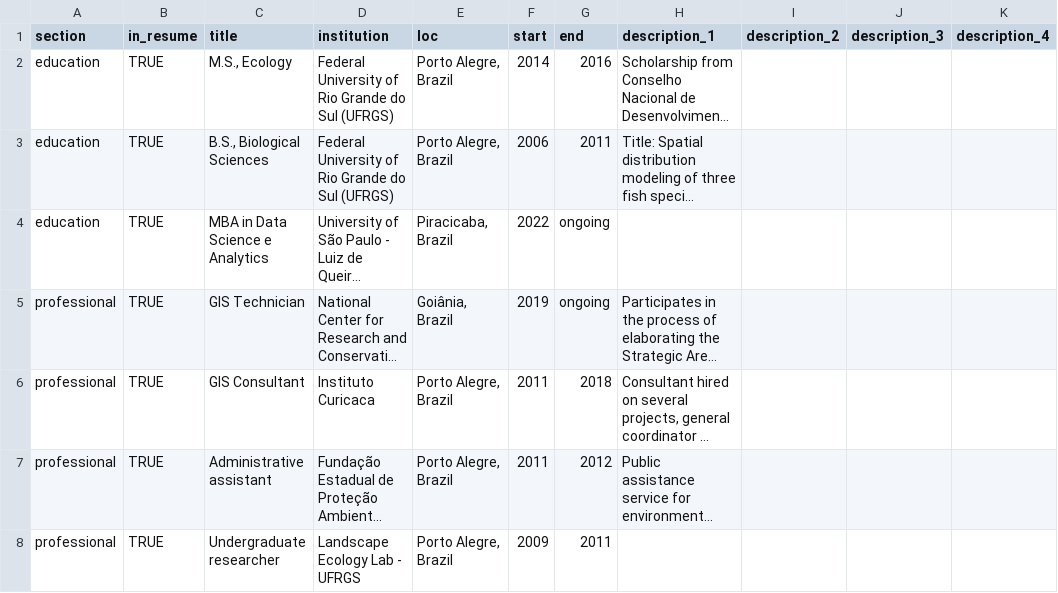
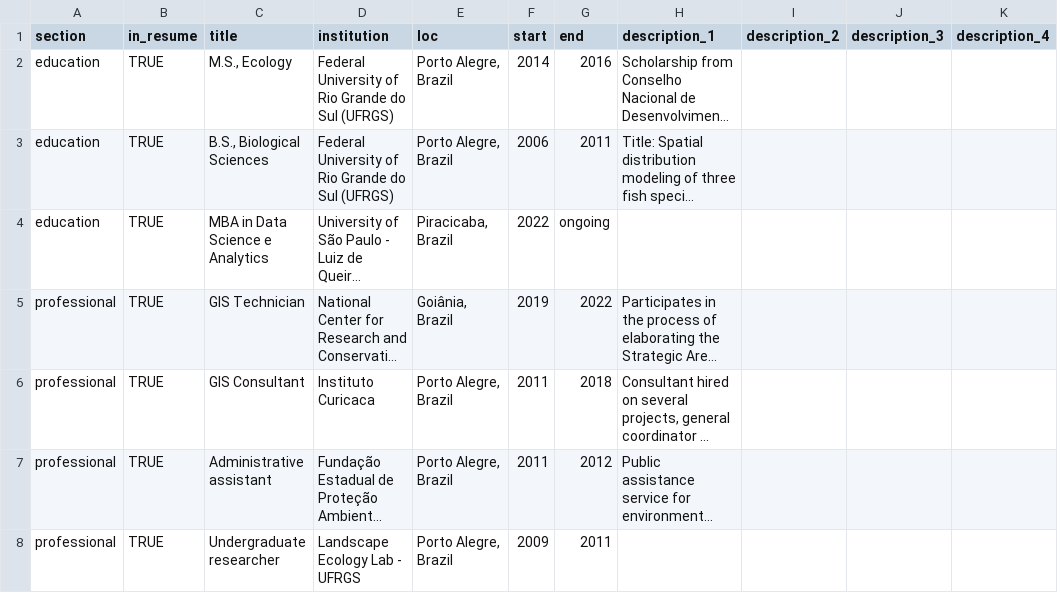
Before and after one commit to arbobm/cv, a CSV file: csvs/positions.csv, drawn as a sheet; only a part is shown; long unchanged cells end in …; the diff names each change by its address in the sheet, - before the commit and + after, or states it on an @@ line.

Commit message:
add final year to former position

```diff
--- a/csvs/positions.csv
+++ b/csvs/positions.csv
-G5 (end): ongoing
+G5 (end): 2022
```
Also changed, not shown: csvs_pt/positions.csv, 4 other files.
